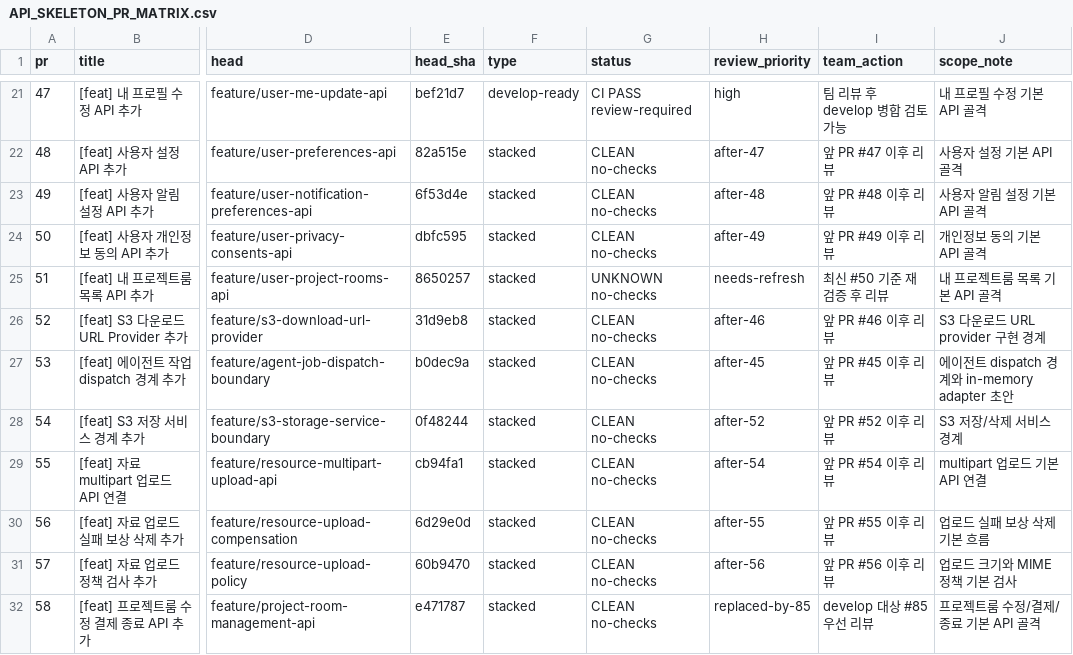
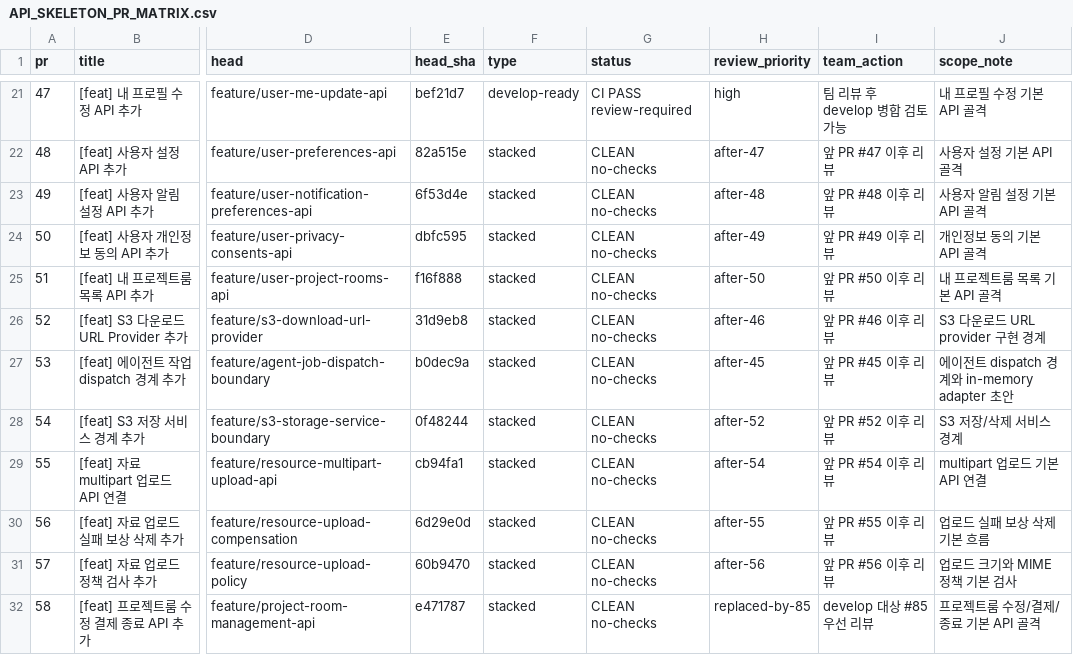
Before and after one commit to kosta-dev-sjh/bubli-backend, a CSV file: docs/API_SKELETON_PR_MATRIX.csv, drawn as a sheet; only a part is shown, gaps mark what is left out; the diff names each change by its address in the sheet, - before the commit and + after, or states it on an @@ line.

```diff
--- a/docs/API_SKELETON_PR_MATRIX.csv
+++ b/docs/API_SKELETON_PR_MATRIX.csv
-E25 (head_sha): 8650257
+E25 (head_sha): f16f888
-G25 (status): UNKNOWN no-checks
+G25 (status): CLEAN no-checks
-H25 (review_priority): needs-refresh
+H25 (review_priority): after-50
-I25 (team_action): 최신 #50 기준 재검증 후 리뷰
+I25 (team_action): 앞 PR #50 이후 리뷰
```
Also changed, not shown: 1 other file.
